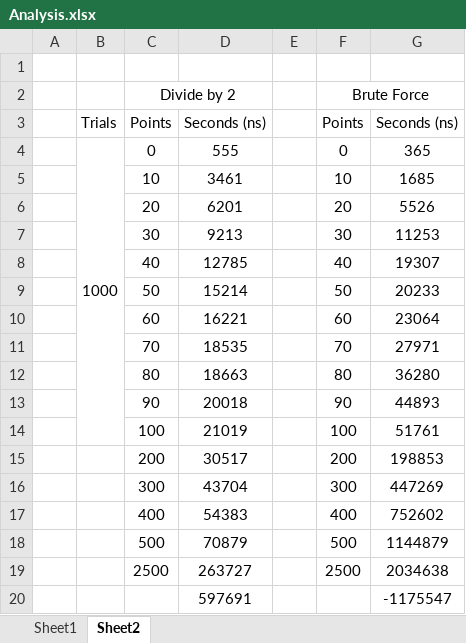
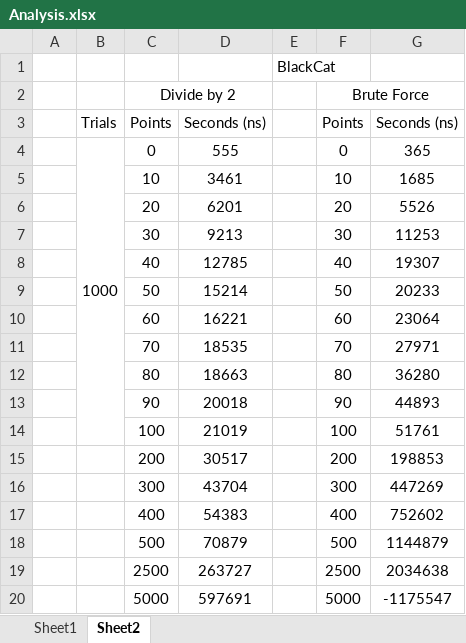
Before and after one commit to TheManWhoLikesToCode/2D-Closest-Pair, an Excel workbook: Analysis.xlsx, sheet Sheet2, drawn as a sheet; values as stored, in another font and other column widths than the file's, no borders; the diff names each change by its address in the sheet, - before the commit and + after, or states it on an @@ line.

```diff
--- a/Analysis.xlsx (sheet Sheet2)
+++ b/Analysis.xlsx (sheet Sheet2)
-E1: (empty)
+E1: BlackCat
-C20: (empty)
+C20: 5000
-F20: (empty)
+F20: 5000
```
Also changed, not shown: charts or pictures, 1 other file.
